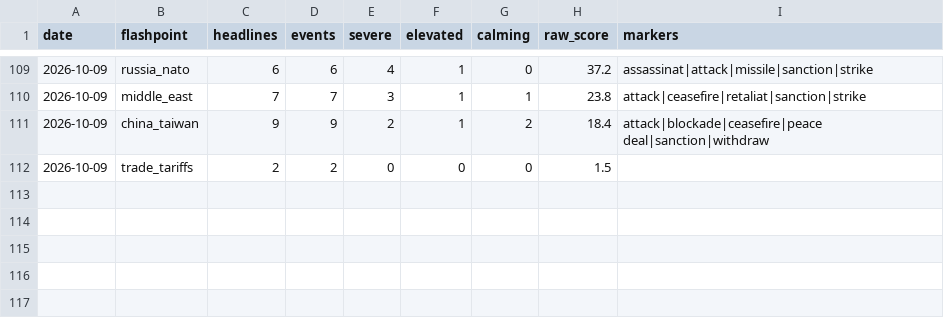
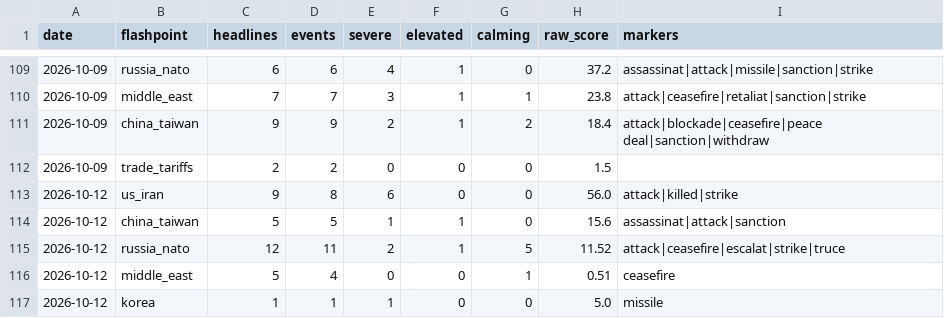
Before and after one commit to Istr4d1ng/GOLD-RISK-DATABASE, a CSV file: data/geo_history.csv, drawn as a sheet; only a part is shown, gaps mark what is left out; the diff names each change by its address in the sheet, - before the commit and + after, or states it on an @@ line.

```diff
--- a/data/geo_history.csv
+++ b/data/geo_history.csv
+row 113: 2026-10-12 | us_iran | 9 | 8 | 6 | 0 | 0 | 56.0 | attack|killed|strike
+row 114: 2026-10-12 | china_taiwan | 5 | 5 | 1 | 1 | 0 | 15.6 | assassinat|attack|sanction
+row 115: 2026-10-12 | russia_nato | 12 | 11 | 2 | 1 | 5 | 11.52 | attack|ceasefire|escalat|strike|truce
+row 116: 2026-10-12 | middle_east | 5 | 4 | 0 | 0 | 1 | 0.51 | ceasefire
+row 117: 2026-10-12 | korea | 1 | 1 | 1 | 0 | 0 | 5.0 | missile
```
Also changed, not shown: 29 other files.
